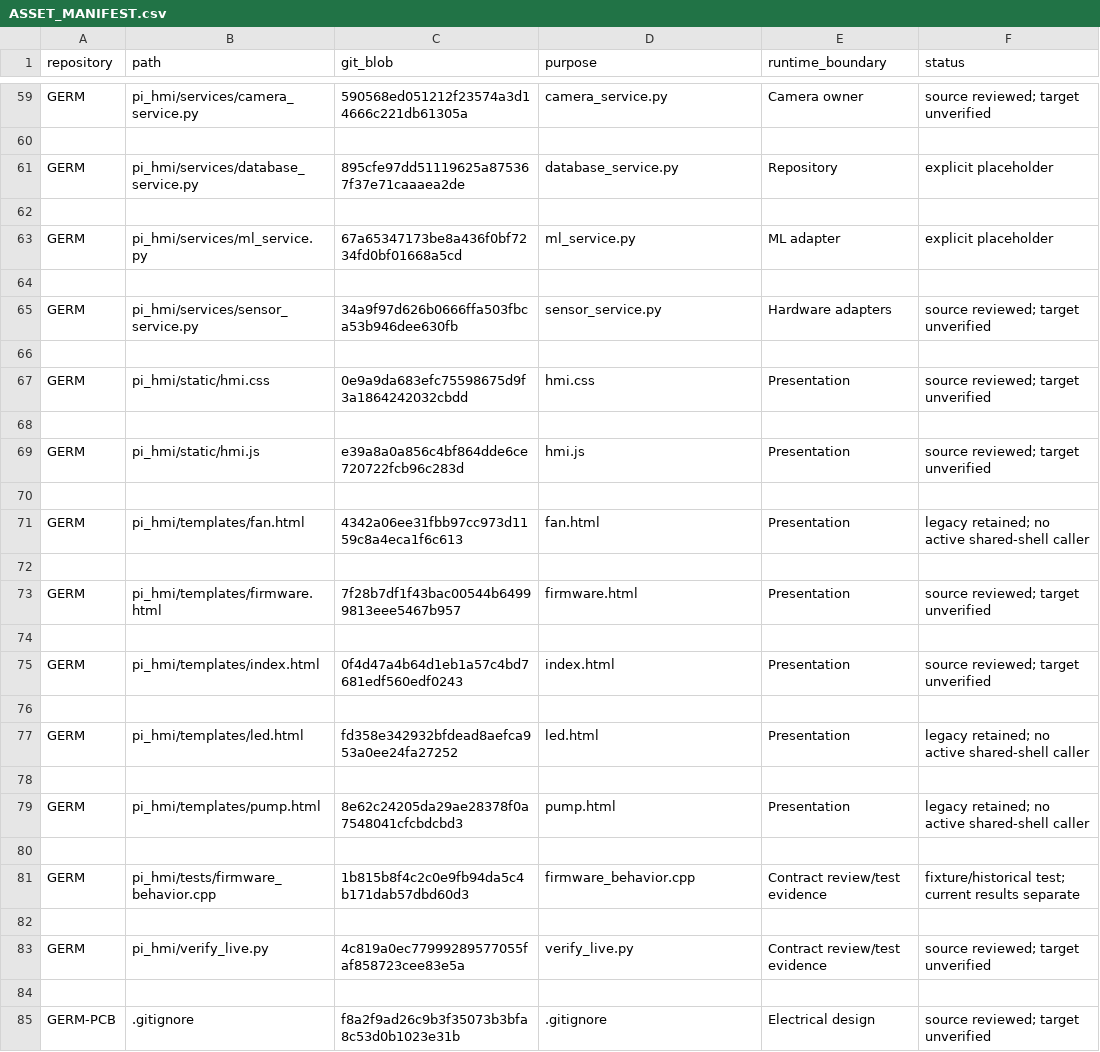
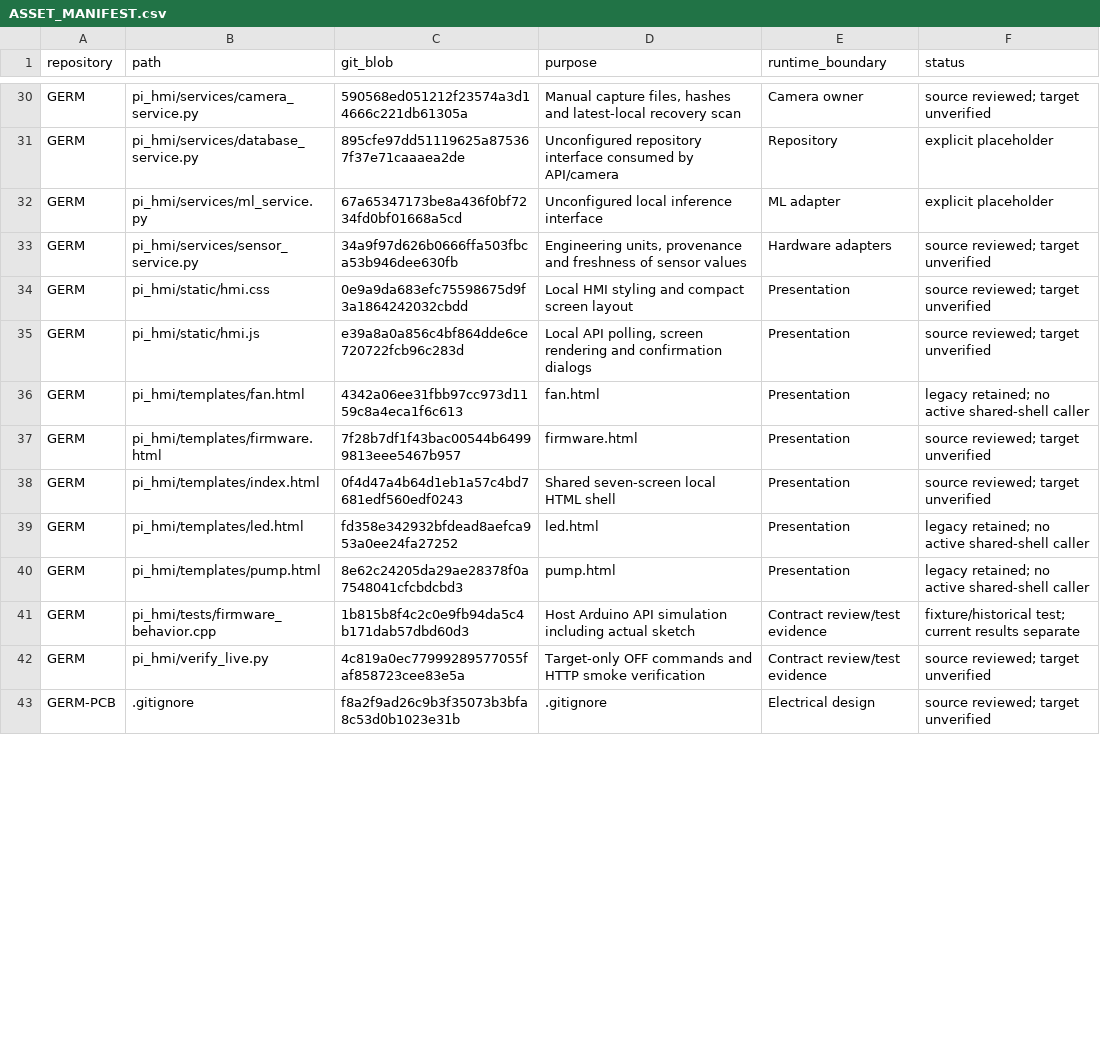
Before and after one commit to turtle-robotics/GERM, a CSV file: docs/phase0/ASSET_MANIFEST.csv, drawn as a sheet; only a part is shown, gaps mark what is left out; removed rows and columns are numbered as before the commit, all else as after; the diff covers the shown part only; the diff names each change by its address in the sheet, - before the commit and + after, or states it on an @@ line.

```diff
--- a/docs/phase0/ASSET_MANIFEST.csv
+++ b/docs/phase0/ASSET_MANIFEST.csv
-D30 (purpose): camera_service.py
+D30 (purpose): Manual capture files, hashes and latest-local recovery scan
-row 60: (empty)
-D31 (purpose): database_service.py
+D31 (purpose): Unconfigured repository interface consumed by API/camera
-row 62: (empty)
-D32 (purpose): ml_service.py
+D32 (purpose): Unconfigured local inference interface
-row 64: (empty)
-D33 (purpose): sensor_service.py
+D33 (purpose): Engineering units, provenance and freshness of sensor values
-row 66: (empty)
-D34 (purpose): hmi.css
+D34 (purpose): Local HMI styling and compact screen layout
-row 68: (empty)
-D35 (purpose): hmi.js
+D35 (purpose): Local API polling, screen rendering and confirmation dialogs
-row 70: (empty)
-row 72: (empty)
-row 74: (empty)
-D38 (purpose): index.html
+D38 (purpose): Shared seven-screen local HTML shell
-row 76: (empty)
-row 78: (empty)
-row 80: (empty)
-D41 (purpose): firmware_behavior.cpp
+D41 (purpose): Host Arduino API simulation including actual sketch
-row 82: (empty)
-D42 (purpose): verify_live.py
+D42 (purpose): Target-only OFF commands and HTTP smoke verification
-row 84: (empty)
```
Also changed, not shown: 36 removed rows and 23 edited cells elsewhere in this file, 1 other file.
